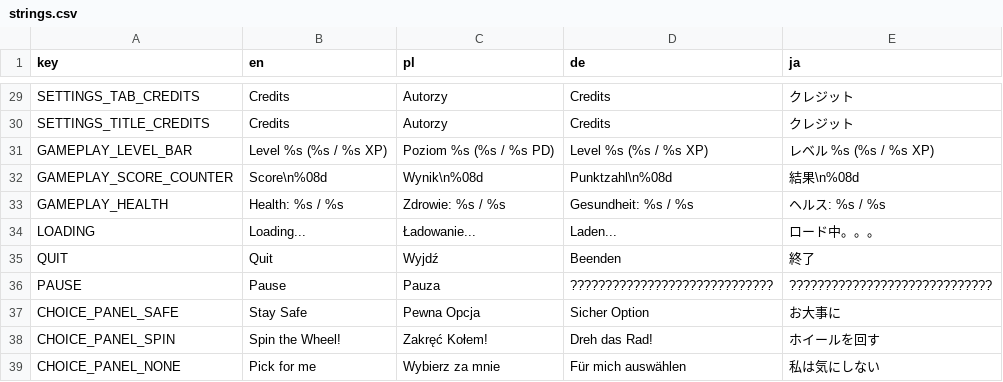
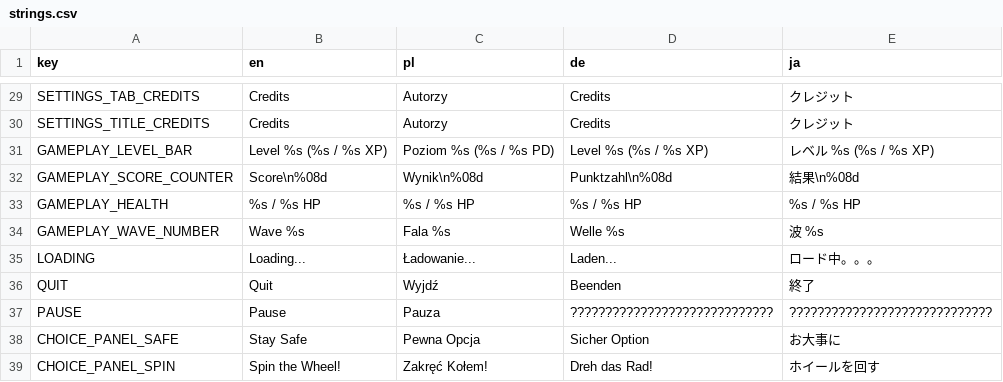
Before and after one commit to Zed-z/assess-survivors, a CSV file: strings.csv, drawn as a sheet; only a part is shown, gaps mark what is left out; the shorter side is filled out with more unchanged rows.

```diff
--- a/strings.csv
+++ b/strings.csv
@@ -32,3 +32,4 @@ GAMEPLAY_LEVEL_BAR,Level %s (%s / %s XP),Poziom %s (%s / %s PD),Level %s (%s / %
 GAMEPLAY_SCORE_COUNTER,Score\n%08d,Wynik\n%08d,Punktzahl\n%08d,結果\n%08d
-GAMEPLAY_HEALTH,Health: %s / %s,Zdrowie: %s / %s,Gesundheit: %s / %s,ヘルス: %s / %s
+GAMEPLAY_HEALTH,%s / %s HP,%s / %s HP,%s / %s HP,%s / %s HP
+GAMEPLAY_WAVE_NUMBER,Wave %s,Fala %s,Welle %s,波 %s
 LOADING,Loading...,Ładowanie...,Laden...,ロード中。。。
```
Also changed, not shown: 10 other files.
